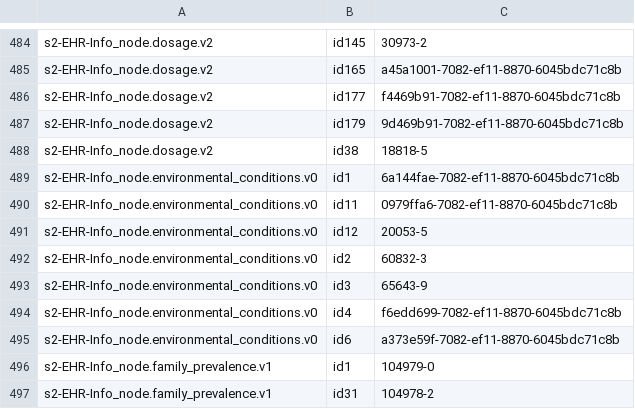
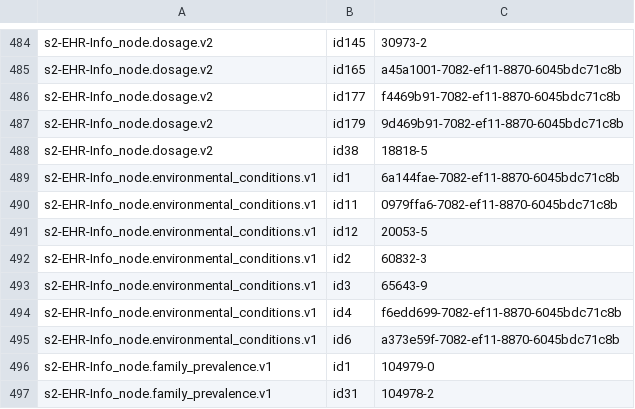
Before and after one commit to S2health/S2-terminology, a CSV file: injection/loinc_master.csv, drawn as a sheet; only a part is shown, gaps mark what is left out; the diff covers the shown part only.

```diff
--- a/injection/loinc_master.csv
+++ b/injection/loinc_master.csv
@@ -488,9 +488,9 @@ s2-EHR-Info_node.dosage.v2,id179,9d469b91-7082-ef11-8870-6045bdc71c8b
 s2-EHR-Info_node.dosage.v2,id38,18818-5
-s2-EHR-Info_node.environmental_conditions.v0,id1,6a144fae-7082-ef11-8870-6045bdc71c8b
-s2-EHR-Info_node.environmental_conditions.v0,id11,0979ffa6-7082-ef11-8870-6045bdc71c8b
-s2-EHR-Info_node.environmental_conditions.v0,id12,20053-5
-s2-EHR-Info_node.environmental_conditions.v0,id2,60832-3
-s2-EHR-Info_node.environmental_conditions.v0,id3,65643-9
-s2-EHR-Info_node.environmental_conditions.v0,id4,f6edd699-7082-ef11-8870-6045bdc71c8b
-s2-EHR-Info_node.environmental_conditions.v0,id6,a373e59f-7082-ef11-8870-6045bdc71c8b
+s2-EHR-Info_node.environmental_conditions.v1,id1,6a144fae-7082-ef11-8870-6045bdc71c8b
+s2-EHR-Info_node.environmental_conditions.v1,id11,0979ffa6-7082-ef11-8870-6045bdc71c8b
+s2-EHR-Info_node.environmental_conditions.v1,id12,20053-5
+s2-EHR-Info_node.environmental_conditions.v1,id2,60832-3
+s2-EHR-Info_node.environmental_conditions.v1,id3,65643-9
+s2-EHR-Info_node.environmental_conditions.v1,id4,f6edd699-7082-ef11-8870-6045bdc71c8b
+s2-EHR-Info_node.environmental_conditions.v1,id6,a373e59f-7082-ef11-8870-6045bdc71c8b
 s2-EHR-Info_node.family_prevalence.v1,id1,104979-0
```
Also changed, not shown: 25 added rows elsewhere in this file.
